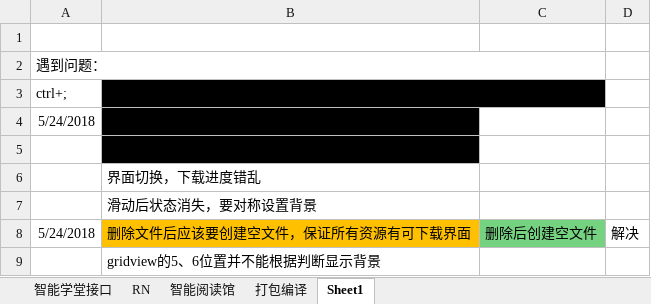
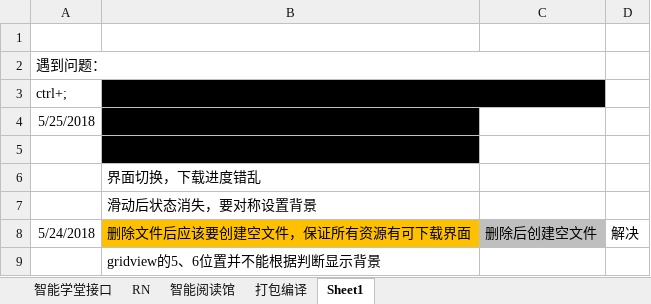
Before and after one commit to Joinfeng/document, an Excel workbook: 必要备忘.xlsx, sheet Sheet1, drawn as a sheet; values as stored, in another font and other column widths than the file's, no borders; the diff names each change by its address in the sheet, - before the commit and + after, or states it on an @@ line.

```diff
--- a/必要备忘.xlsx (sheet Sheet1)
+++ b/必要备忘.xlsx (sheet Sheet1)
-A4 (ctrl+;): 5/24/2018
+A4 (ctrl+;): 5/25/2018
-C8 fill: #75D281
+C8 fill: #BFBFBF
```
Also changed, not shown: sheet RN, sheet 智能学堂接口.
